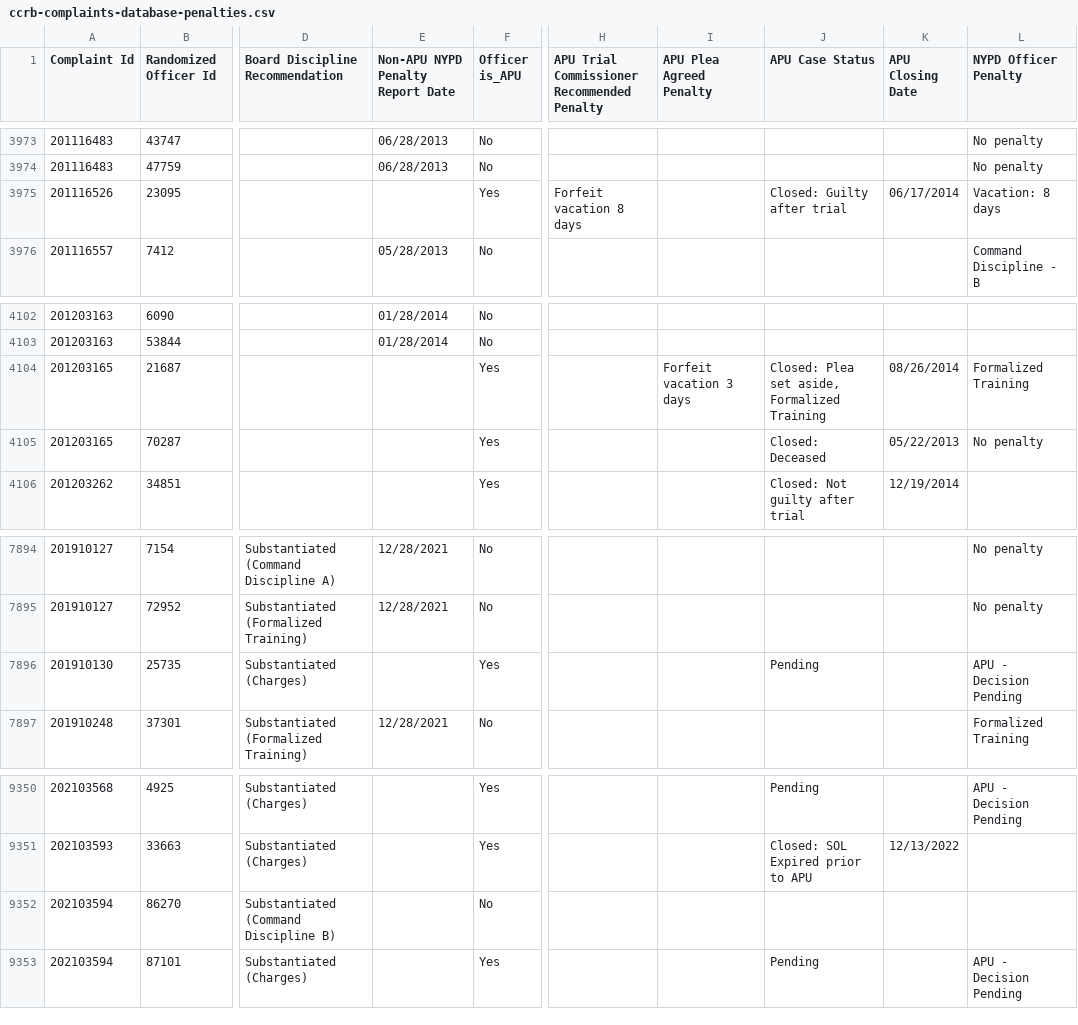
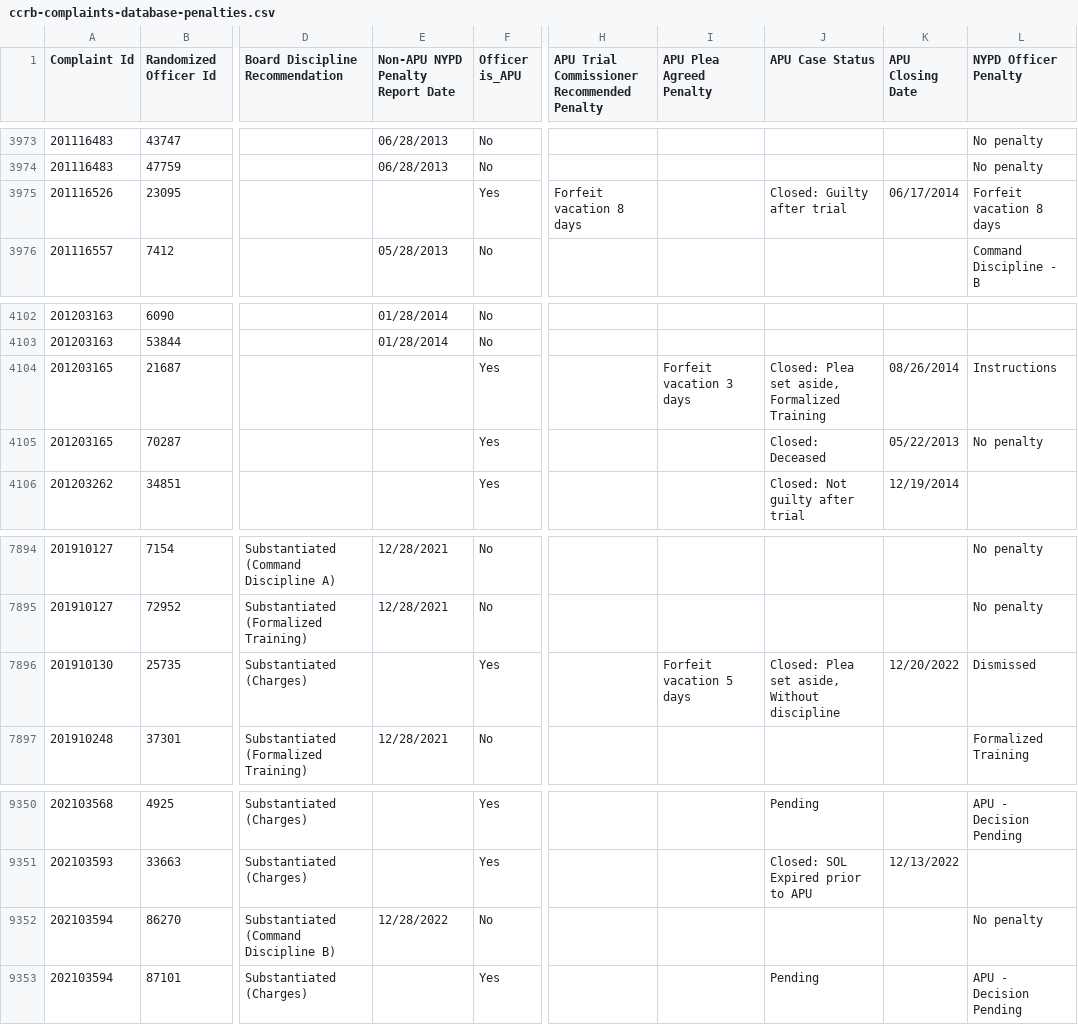
Before and after one commit to ryanwatkins/ccrb-complaints-database, a CSV file: ccrb-complaints-database-penalties.csv, drawn as a sheet; only a part is shown, gaps mark what is left out; the diff names each change by its address in the sheet, - before the commit and + after, or states it on an @@ line.

```diff
--- a/ccrb-complaints-database-penalties.csv
+++ b/ccrb-complaints-database-penalties.csv
-L3975 (NYPD Officer Penalty): Vacation: 8 days
+L3975 (NYPD Officer Penalty): Forfeit vacation 8 days
-L4104 (NYPD Officer Penalty): Formalized Training
+L4104 (NYPD Officer Penalty): Instructions
-I7896 (APU Plea Agreed Penalty): (empty)
+I7896 (APU Plea Agreed Penalty): Forfeit vacation 5 days
-J7896 (APU Case Status): Pending
+J7896 (APU Case Status): Closed: Plea set aside, Without discipline
-K7896 (APU Closing Date): (empty)
+K7896 (APU Closing Date): 12/20/2022
-L7896 (NYPD Officer Penalty): APU - Decision Pending
+L7896 (NYPD Officer Penalty): Dismissed
-E9352 (Non-APU NYPD Penalty Report Date): (empty)
+E9352 (Non-APU NYPD Penalty Report Date): 12/28/2022
-L9352 (NYPD Officer Penalty): (empty)
+L9352 (NYPD Officer Penalty): No penalty
```
